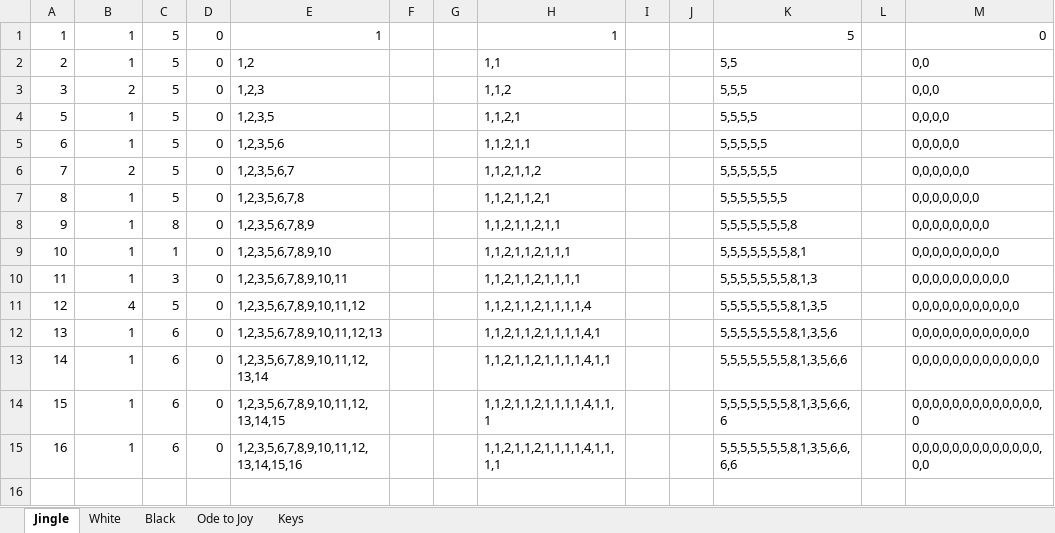
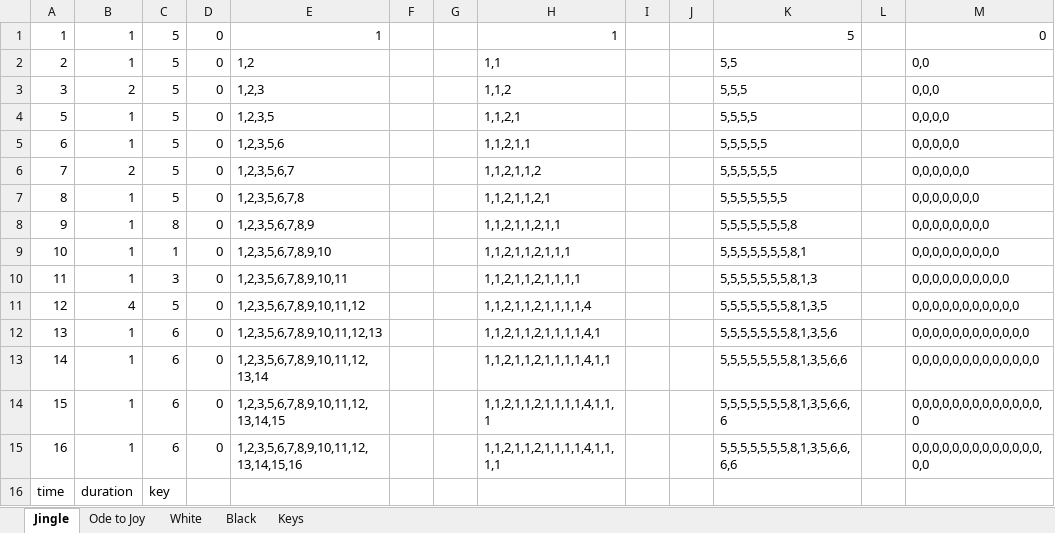
Before and after one commit to TLuis/Intonar, an Excel workbook: Piano_symbols/Noten.xlsx, sheet Jingle, drawn as a sheet; values as stored, in another font and other column widths than the file's, no borders; the diff names each change by its address in the sheet, - before the commit and + after, or states it on an @@ line.

```diff
--- a/Piano_symbols/Noten.xlsx (sheet Jingle)
+++ b/Piano_symbols/Noten.xlsx (sheet Jingle)
@@ sheet tab order changed: Jingle | Ode to Joy | White | Black | Keys @@
+row 16: time | duration | key
```
Also changed, not shown: 33 other files.
